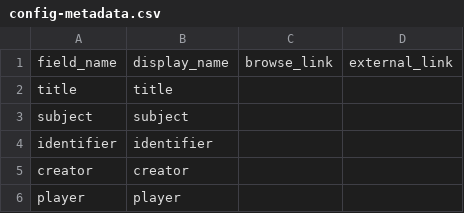
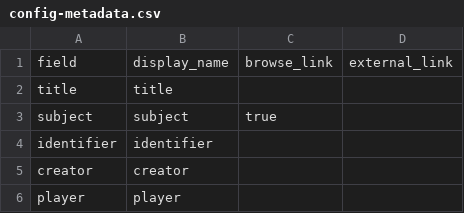
Before and after one commit to state0621/game-repository, a CSV file: _data/config-metadata.csv, drawn as a sheet; only a part is shown; the diff names each change by its address in the sheet, - before the commit and + after, or states it on an @@ line.

Commit message:
Update config-metadata.csv

```diff
--- a/_data/config-metadata.csv
+++ b/_data/config-metadata.csv
-A1: field_name
+A1: field
-C3: (empty)
+C3: true
```
